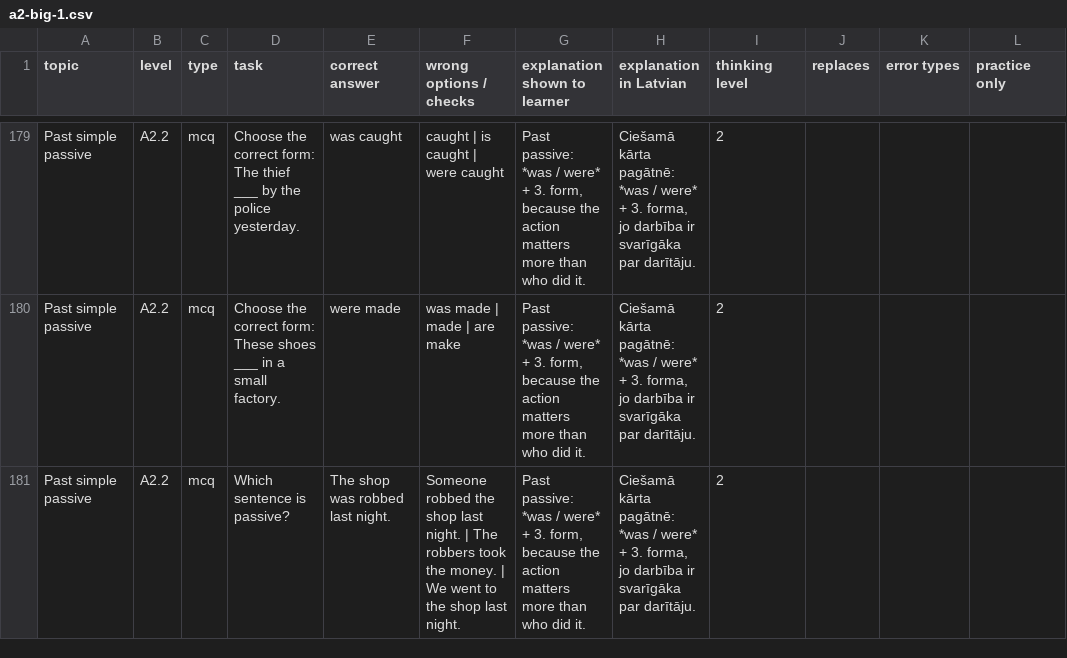
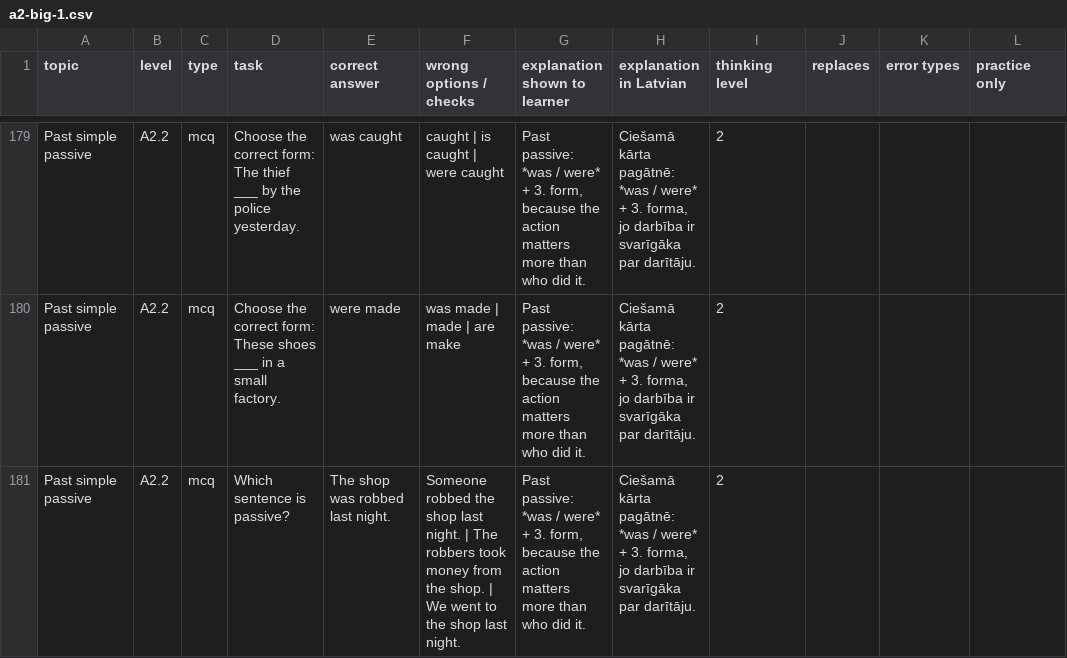
Before and after one commit to inga-cmyk/englishfever, a CSV file: docs/task-drafts/a2-big-1.csv, drawn as a sheet; only a part is shown, gaps mark what is left out; the diff covers the shown part only; the diff names each change by its address in the sheet, - before the commit and + after, or states it on an @@ line.

```diff
--- a/docs/task-drafts/a2-big-1.csv
+++ b/docs/task-drafts/a2-big-1.csv
-F181 (wrong options / checks): …robbers took the money. | We…
+F181 (wrong options / checks): …robbers took money from the shop. | We…
```
Also changed, not shown: 6 edited cells elsewhere in this file, docs/task-drafts/b1-cond-rep-1.csv, docs/task-drafts/b1-tenses-1.csv, 28 other files.
